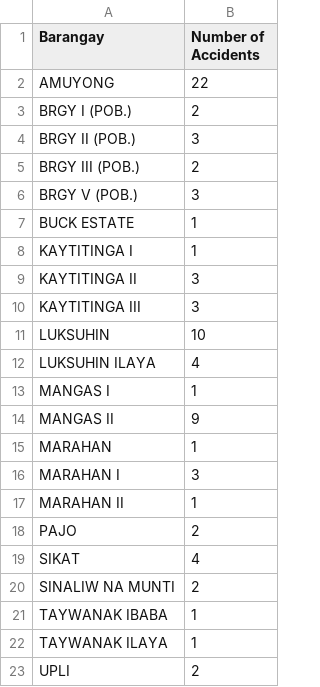
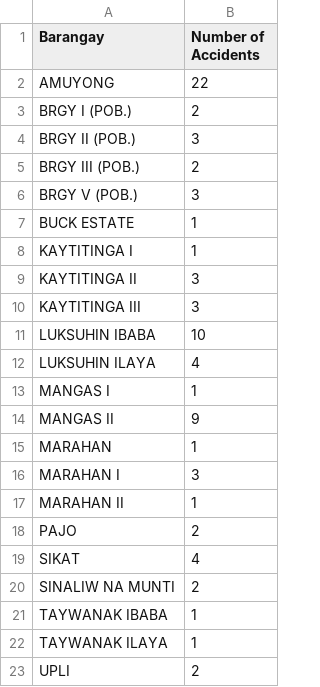
Before and after one commit to Edmaruchan/accident_hotspot_in_selected_areas_in_cavite, a CSV file: data/Alfonso/ALFONSO total.csv, drawn as a sheet.

```diff
--- a/data/Alfonso/ALFONSO total.csv
+++ b/data/Alfonso/ALFONSO total.csv
@@ -10,3 +10,3 @@ KAYTITINGA II,3
 KAYTITINGA III,3
-LUKSUHIN,10
+LUKSUHIN IBABA,10
 LUKSUHIN ILAYA,4
```
Also changed, not shown: 1 other file.
